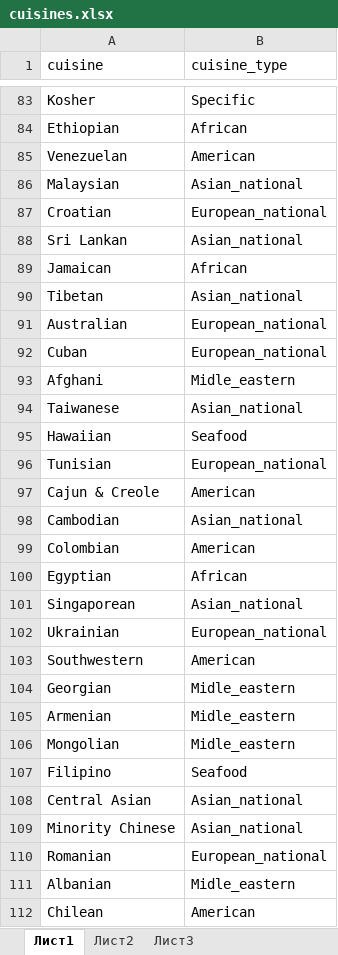
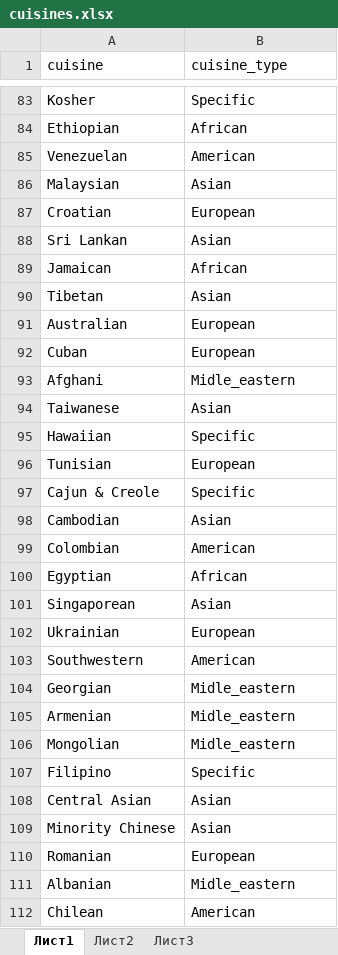
Before and after one commit to vtabolzhin/SF-study, an Excel workbook: Unit-3/cuisines.xlsx, sheet Лист1, drawn as a sheet; only a part is shown, gaps mark what is left out; values as stored, in another font and other column widths than the file's, no borders; the diff covers the shown part only; the diff names each change by its address in the sheet, - before the commit and + after, or states it on an @@ line.

```diff
--- a/Unit-3/cuisines.xlsx (sheet Лист1)
+++ b/Unit-3/cuisines.xlsx (sheet Лист1)
-B86 (cuisine_type): Asian_national
+B86 (cuisine_type): Asian
-B87 (cuisine_type): European_national
+B87 (cuisine_type): European
-B88 (cuisine_type): Asian_national
+B88 (cuisine_type): Asian
-B90 (cuisine_type): Asian_national
+B90 (cuisine_type): Asian
-B91:B92 (cuisine_type): European_national
+B91:B92 (cuisine_type): European
-B94 (cuisine_type): Asian_national
+B94 (cuisine_type): Asian
-B95 (cuisine_type): Seafood
+B95 (cuisine_type): Specific
-B96 (cuisine_type): European_national
+B96 (cuisine_type): European
-B97 (cuisine_type): American
+B97 (cuisine_type): Specific
-B98 (cuisine_type): Asian_national
+B98 (cuisine_type): Asian
-B101 (cuisine_type): Asian_national
+B101 (cuisine_type): Asian
-B102 (cuisine_type): European_national
+B102 (cuisine_type): European
-B107 (cuisine_type): Seafood
+B107 (cuisine_type): Specific
-B108:B109 (cuisine_type): Asian_national
+B108:B109 (cuisine_type): Asian
-B110 (cuisine_type): European_national
+B110 (cuisine_type): European
```
Also changed, not shown: 51 edited cells elsewhere in this sheet, Unit-3/cities.xlsx, 5 other files.
